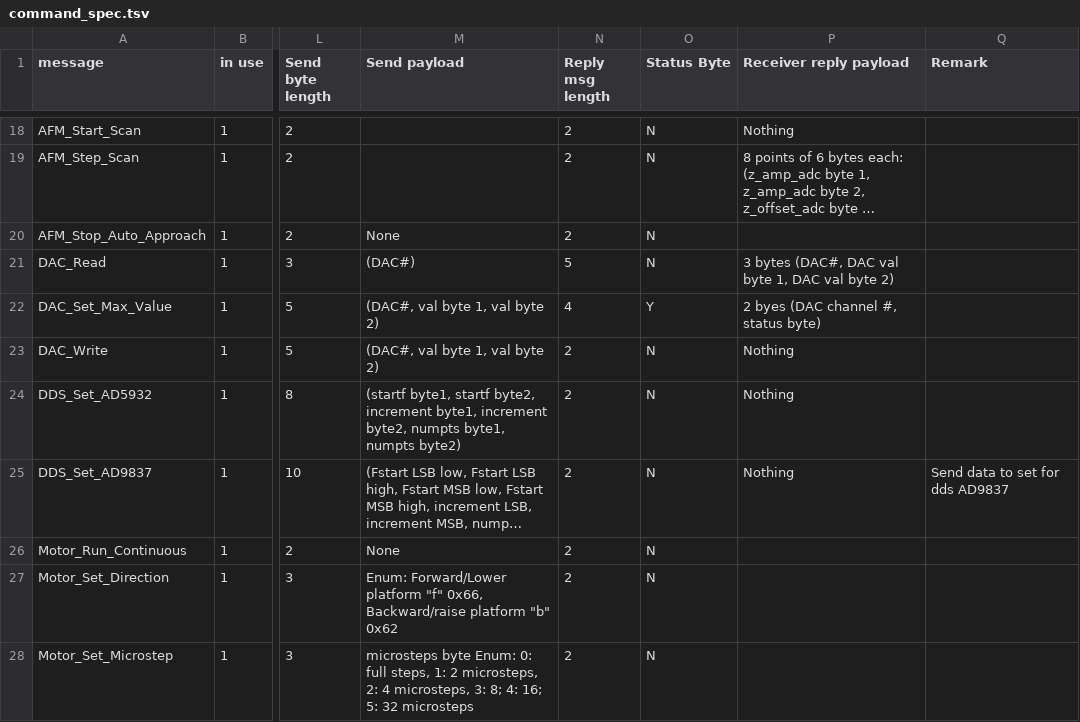
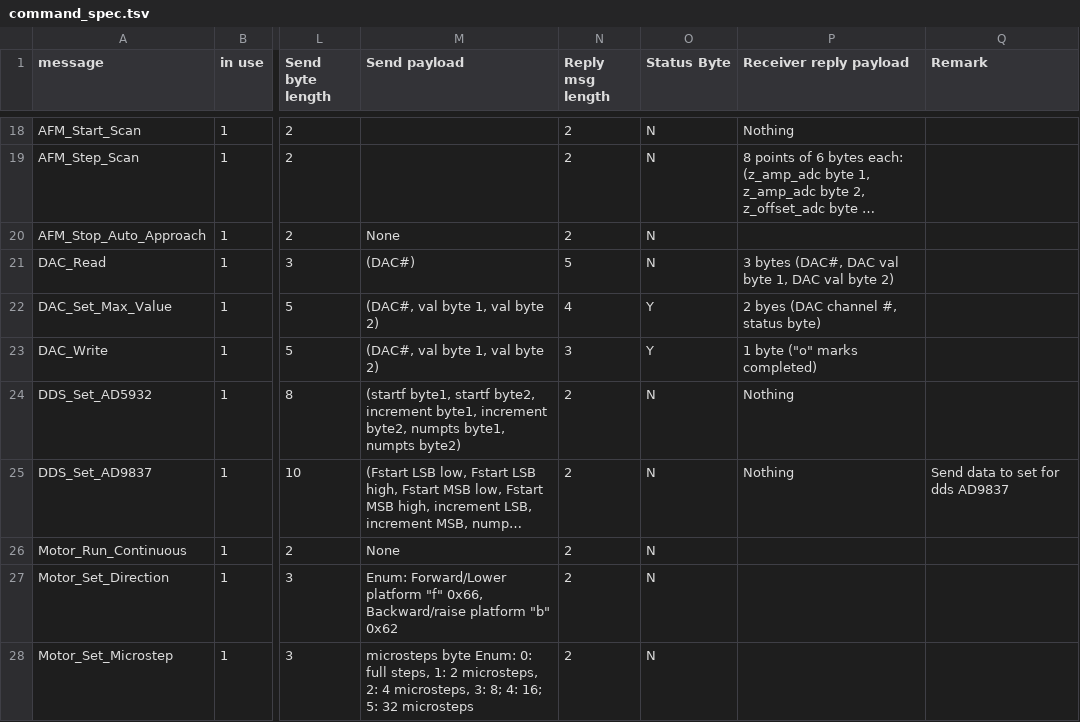
Before and after one commit to neil-sarkar/AFM-CLIENT, a TSV file: qt_quick_app/command_spec.tsv, drawn as a sheet; only a part is shown, gaps mark what is left out; long unchanged cells end in …; the diff names each change by its address in the sheet, - before the commit and + after, or states it on an @@ line.

Commit message:
Fixed some issues with byte masking/unmasking; checking for id/tag/response length matching

```diff
--- a/qt_quick_app/command_spec.tsv
+++ b/qt_quick_app/command_spec.tsv
-N23 (Reply msg length): 2
+N23 (Reply msg length): 3
-O23 (Status Byte): N
+O23 (Status Byte): Y
-P23 (Receiver reply payload): Nothing
+P23 (Receiver reply payload): 1 byte ("o" marks completed)
```
Also changed, not shown: 32 other files.
